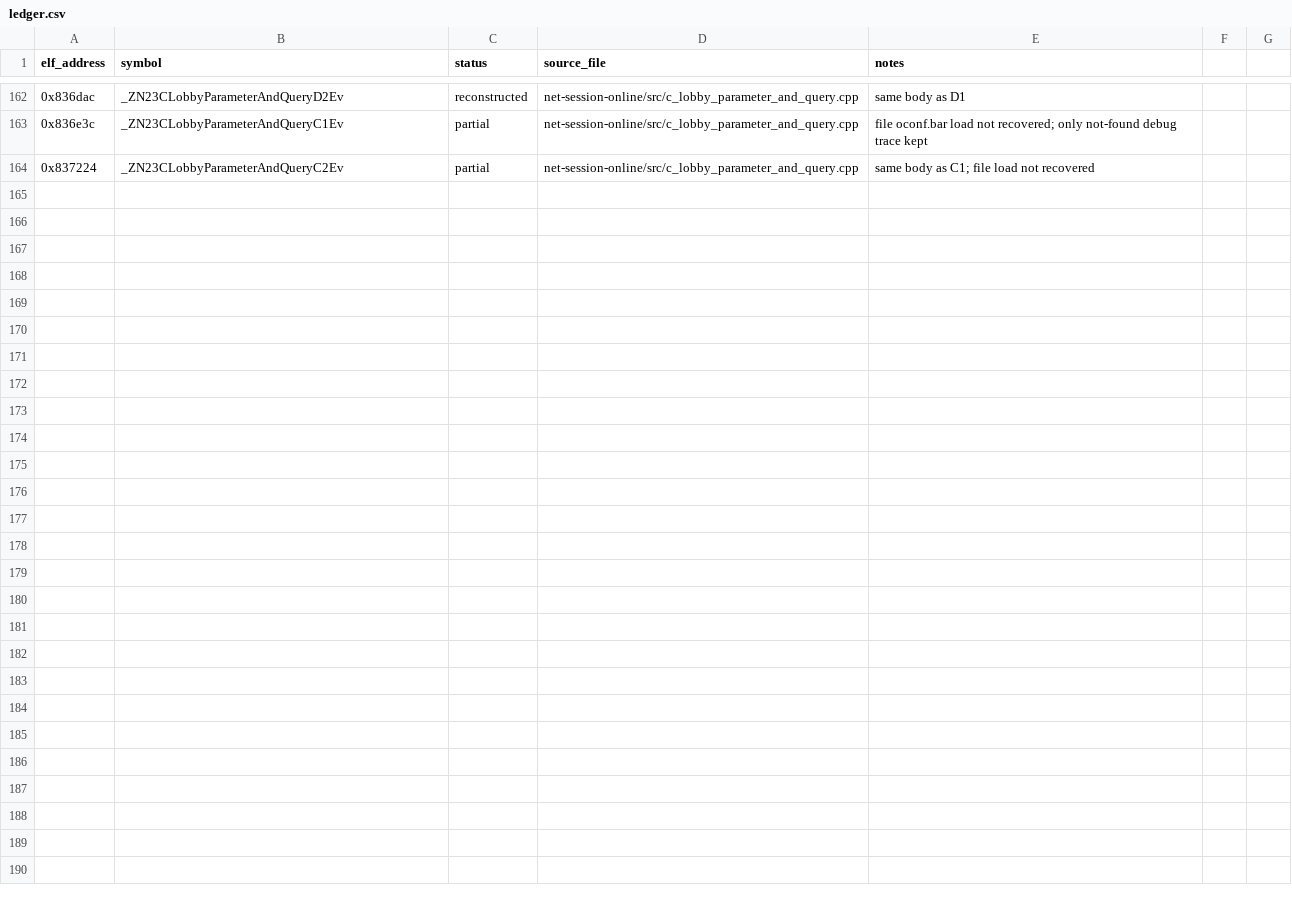
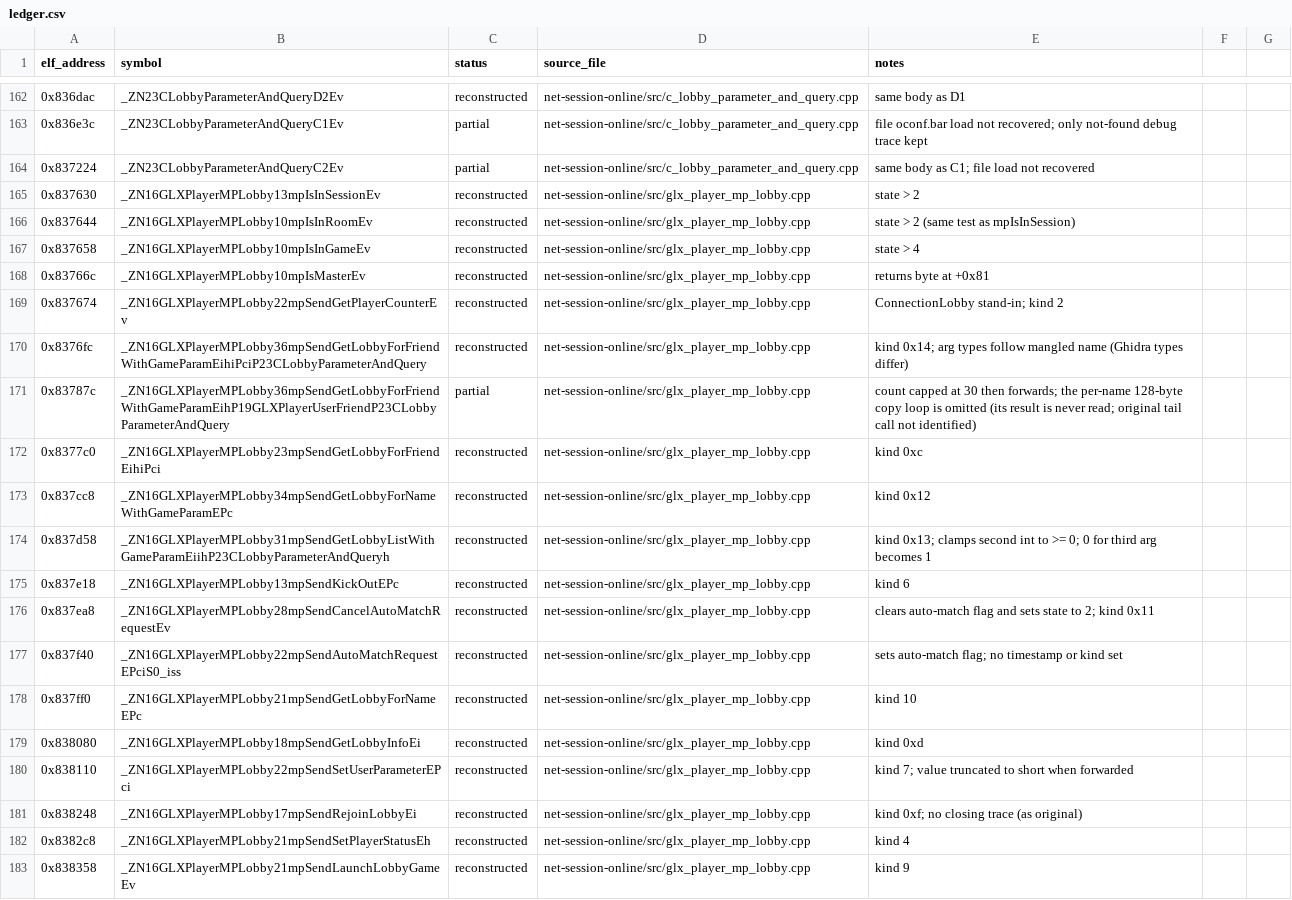
Before and after one commit to Noamcelermajer/DH_sc, a CSV file: port/decomp-reconstruction/net-session-online/ledger.csv, drawn as a sheet; only a part is shown, gaps mark what is left out; the diff covers the shown part only; the diff names each change by its address in the sheet, - before the commit and + after, or states it on an @@ line.

```diff
--- a/port/decomp-reconstruction/net-session-online/ledger.csv
+++ b/port/decomp-reconstruction/net-session-online/ledger.csv
+row 165: 0x837630 | _ZN16GLXPlayerMPLobby13mpIsInSessionEv | reconstructed | net-session-online/src/glx_player_mp_lobby.cpp | state > 2
+row 166: 0x837644 | _ZN16GLXPlayerMPLobby10mpIsInRoomEv | reconstructed | net-session-online/src/glx_player_mp_lobby.cpp | state > 2 (same test as mpIsInSession)
+row 167: 0x837658 | _ZN16GLXPlayerMPLobby10mpIsInGameEv | reconstructed | net-session-online/src/glx_player_mp_lobby.cpp | state > 4
+row 168: 0x83766c | _ZN16GLXPlayerMPLobby10mpIsMasterEv | reconstructed | net-session-online/src/glx_player_mp_lobby.cpp | returns byte at +0x81
+row 169: 0x837674 | _ZN16GLXPlayerMPLobby22mpSendGetPlayerCounterEv | reconstructed | net-session-online/src/glx_player_mp_lobby.cpp | ConnectionLobby stand-in; kind 2
+row 170: 0x8376fc | _ZN16GLXPlayerMPLobby36mpSendGetLobbyForFriendWithGameParamEihiPciP23CLobbyParameterAndQuery | reconstructed | net-session-online/src/glx_player_mp_lobby.cpp | kind 0x14; arg types follow mangled name (Ghidra types differ)
+row 171: 0x83787c | _ZN16GLXPlayerMPLobby36mpSendGetLobbyForFriendWithGameParamEihP19GLXPlayerUserFriendP23CLobbyParameterAndQuery | partial | net-session-online/src/glx_player_mp_lobby.cpp | count capped at 30 then forwards; the per-name 128-byte copy loop is omitted (its result is never read; original tail call not identified)
+row 172: 0x8377c0 | _ZN16GLXPlayerMPLobby23mpSendGetLobbyForFriendEihiPci | reconstructed | net-session-online/src/glx_player_mp_lobby.cpp | kind 0xc
+row 173: 0x837cc8 | _ZN16GLXPlayerMPLobby34mpSendGetLobbyForNameWithGameParamEPc | reconstructed | net-session-online/src/glx_player_mp_lobby.cpp | kind 0x12
+row 174: 0x837d58 | _ZN16GLXPlayerMPLobby31mpSendGetLobbyListWithGameParamEiihP23CLobbyParameterAndQueryh | reconstructed | net-session-online/src/glx_player_mp_lobby.cpp | kind 0x13; clamps second int to >= 0; 0 for third arg becomes 1
+row 175: 0x837e18 | _ZN16GLXPlayerMPLobby13mpSendKickOutEPc | reconstructed | net-session-online/src/glx_player_mp_lobby.cpp | kind 6
+row 176: 0x837ea8 | _ZN16GLXPlayerMPLobby28mpSendCancelAutoMatchRequestEv | reconstructed | net-session-online/src/glx_player_mp_lobby.cpp | clears auto-match flag and sets state to 2; kind 0x11
+row 177: 0x837f40 | _ZN16GLXPlayerMPLobby22mpSendAutoMatchRequestEPciS0_iss | reconstructed | net-session-online/src/glx_player_mp_lobby.cpp | sets auto-match flag; no timestamp or kind set
+row 178: 0x837ff0 | _ZN16GLXPlayerMPLobby21mpSendGetLobbyForNameEPc | reconstructed | net-session-online/src/glx_player_mp_lobby.cpp | kind 10
+row 179: 0x838080 | _ZN16GLXPlayerMPLobby18mpSendGetLobbyInfoEi | reconstructed | net-session-online/src/glx_player_mp_lobby.cpp | kind 0xd
+row 180: 0x838110 | _ZN16GLXPlayerMPLobby22mpSendSetUserParameterEPci | reconstructed | net-session-online/src/glx_player_mp_lobby.cpp | kind 7; value truncated to short when forwarded
+row 181: 0x838248 | _ZN16GLXPlayerMPLobby17mpSendRejoinLobbyEi | reconstructed | net-session-online/src/glx_player_mp_lobby.cpp | kind 0xf; no closing trace (as original)
+row 182: 0x8382c8 | _ZN16GLXPlayerMPLobby21mpSendSetPlayerStatusEh | reconstructed | net-session-online/src/glx_player_mp_lobby.cpp | kind 4
+row 183: 0x838358 | _ZN16GLXPlayerMPLobby21mpSendLaunchLobbyGameEv | reconstructed | net-session-online/src/glx_player_mp_lobby.cpp | kind 9
```
Also changed, not shown: 17 added rows elsewhere in this file, port/decomp-reconstruction/glitch-core-io/ledger.csv, port/decomp-reconstruction/glitch-video/ledger.csv, 22 other files.
